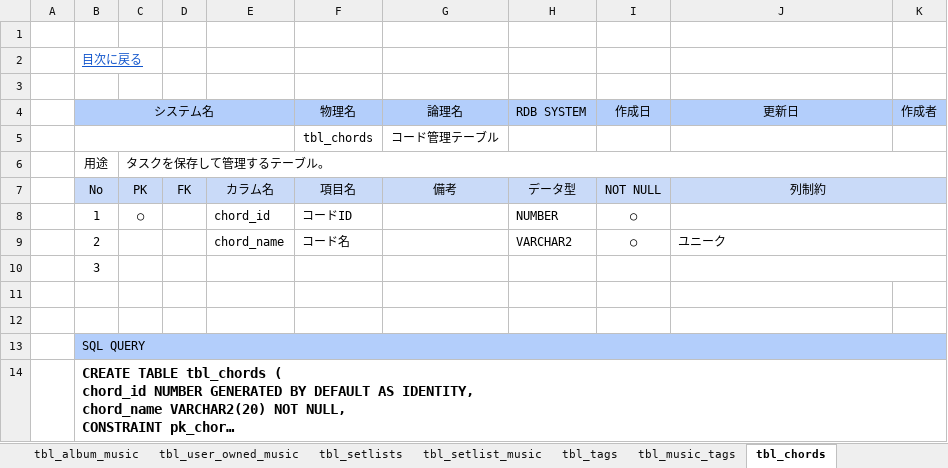
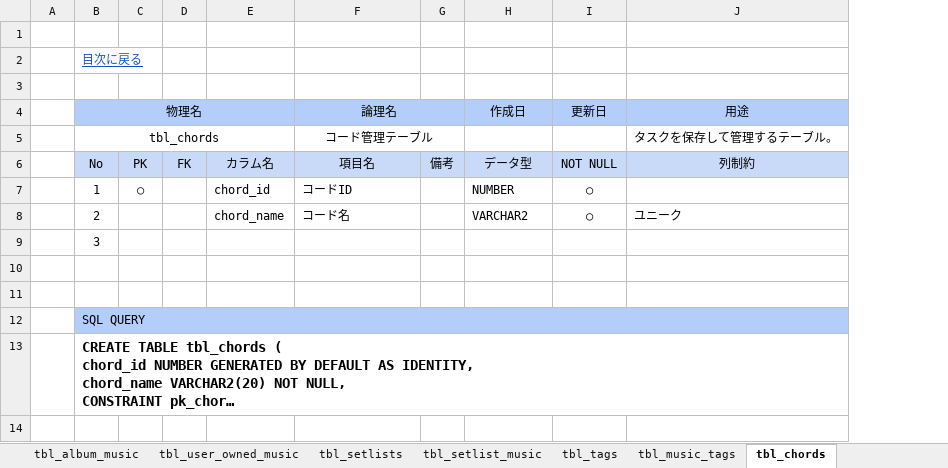
Before and after one commit to shueinakazima-git/music-app, an Excel workbook: doc/テーブル定義書.xlsx, sheet tbl_chords, drawn as a sheet; long unchanged cells end in …; values as stored, in another font and other column widths than the file's, no borders; removed rows and columns are numbered as before the commit, all else as after; the diff names each change by its address in the sheet, - before the commit and + after, or states it on an @@ line.

Commit message:
20260305 機能追加Setlist、ChordsのDB保存と表示

```diff
--- a/doc/テーブル定義書.xlsx (sheet tbl_chords)
+++ b/doc/テーブル定義書.xlsx (sheet tbl_chords)
-column F, rows 7-9: 項目名 | コードID | コード名
+column G, row 6: 備考
-column K, empty
-row 4:  | システム名 |  |  |  | 物理名 | 論理名 | RDB SYSTEM | 作成日 | 更新日 | 作成者
-row 5:  |  |  |  |  | tbl_chords | コード管理テーブル
-row 6:  | 用途 | タスクを保存して管理するテーブル。
+row 4:  | 物理名 |  |  |  | 論理名 |  | 作成日 | 更新日 | 用途
+row 5:  | tbl_chords |  |  |  | コード管理テーブル |  |  |  | タスクを保存して管理するテーブル。
-F6: 備考
+F6: 項目名
-J7:K7 merged
-F7: (empty)
+F7: コードID
-J8:K8 merged
-F8: (empty)
+F8: コード名
-J9:K9 merged
-J10:K10 merged
```
Also changed, not shown: sheet tbl_users, sheet tbl_creators, sheet tbl_group_members, sheet tbl_music, sheet tbl_setlist_music, sheet tbl_album_music, 11 more sheets, 26 other files.
